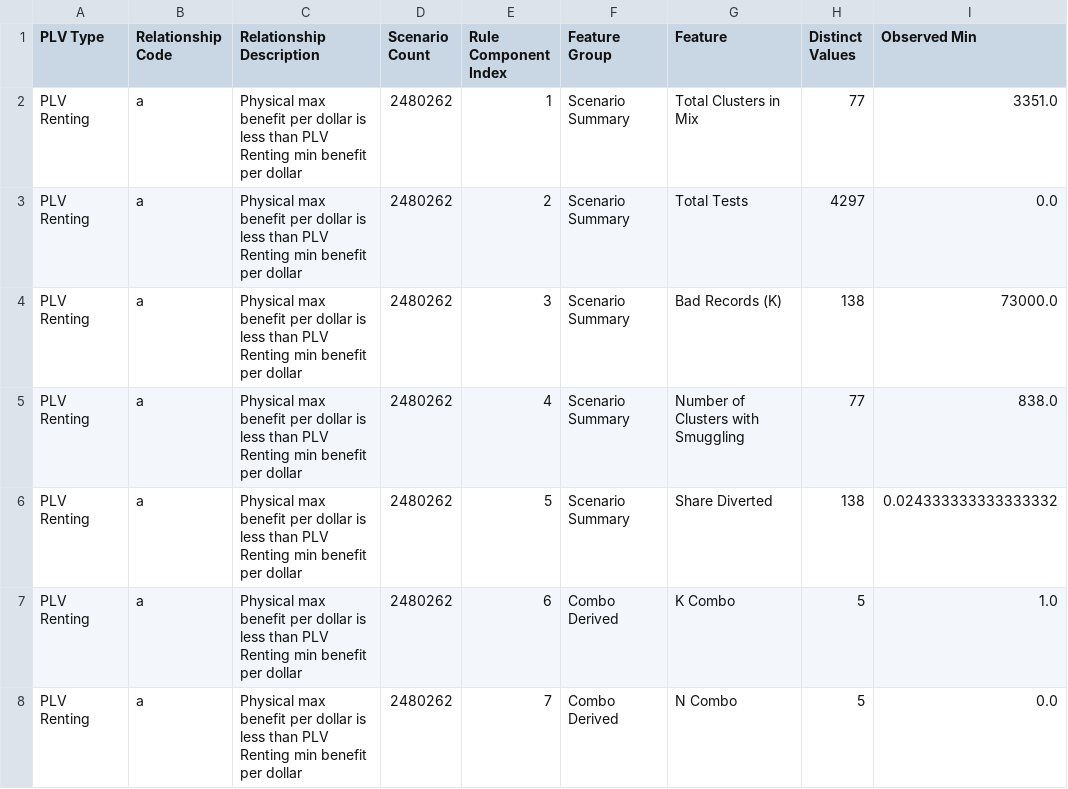
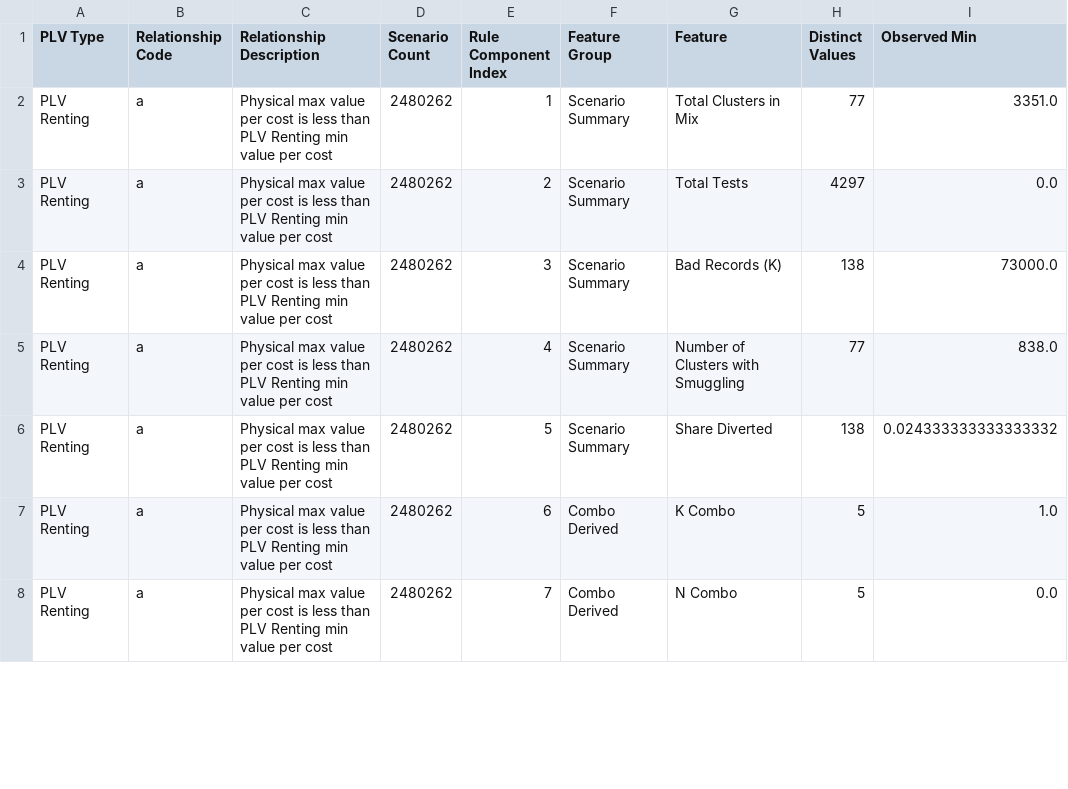
Before and after one commit to georgetown-cset/location-verification-calculations, a CSV file: output/all/relationship_code_rules.csv, drawn as a sheet; only a part is shown; the diff covers the shown part only; the diff names each change by its address in the sheet, - before the commit and + after, or states it on an @@ line.

```diff
--- a/output/all/relationship_code_rules.csv
+++ b/output/all/relationship_code_rules.csv
-C2:C8 (Relationship Description): Physical max benefit per dollar is less than PLV Renting min benefit per dollar
+C2:C8 (Relationship Description): Physical max value per cost is less than PLV Renting min value per cost
```
Also changed, not shown: 47 edited cells elsewhere in this file, output/all/relationship_boxplot_values.csv, output/all/relationship_summary.csv, 13 other files.
